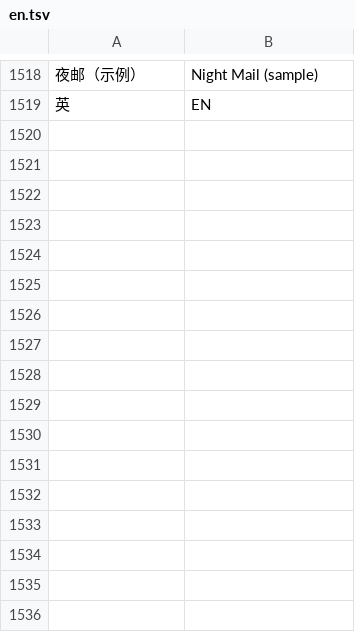
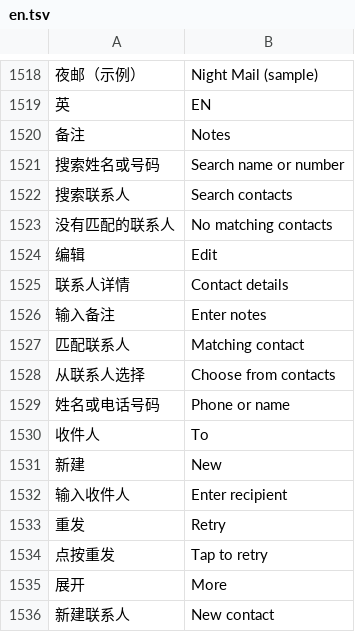
Before and after one commit to Gidean-zcx/ink, a TSV file: assets/i18n/en.tsv, drawn as a sheet; only a part is shown, gaps mark what is left out; the diff names each change by its address in the sheet, - before the commit and + after, or states it on an @@ line.

Commit message:
Rework SMS, contacts and phone flows

```diff
--- a/assets/i18n/en.tsv
+++ b/assets/i18n/en.tsv
+row 1520: 备注 | Notes
+row 1521: 搜索姓名或号码 | Search name or number
+row 1522: 搜索联系人 | Search contacts
+row 1523: 没有匹配的联系人 | No matching contacts
+row 1524: 编辑 | Edit
+row 1525: 联系人详情 | Contact details
+row 1526: 输入备注 | Enter notes
+row 1527: 匹配联系人 | Matching contact
+row 1528: 从联系人选择 | Choose from contacts
+row 1529: 姓名或电话号码 | Phone or name
+row 1530: 收件人 | To
+row 1531: 新建 | New
+row 1532: 输入收件人 | Enter recipient
+row 1533: 重发 | Retry
+row 1534: 点按重发 | Tap to retry
+row 1535: 展开 | More
+row 1536: 新建联系人 | New contact
```
Also changed, not shown: 35 other files.
